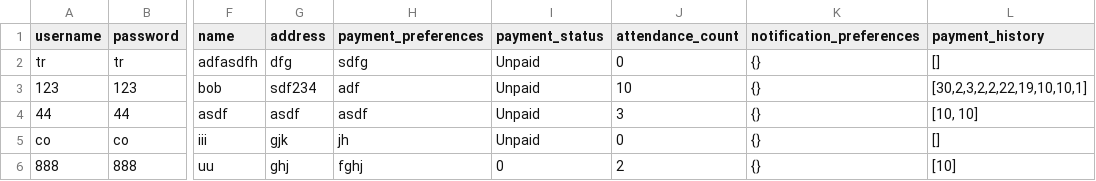
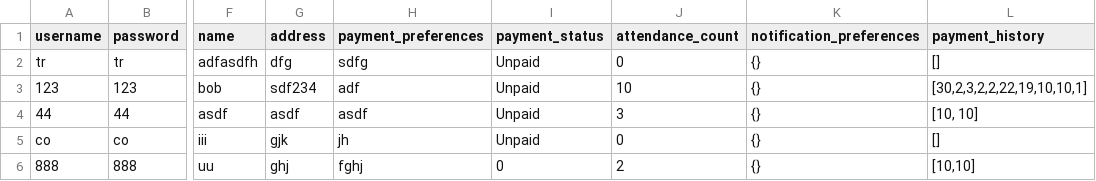
Before and after one commit to sankeer28/Club_Manager, a CSV file: Flask/users.csv, drawn as a sheet; only a part is shown, gaps mark what is left out; the diff names each change by its address in the sheet, - before the commit and + after, or states it on an @@ line.

```diff
--- a/Flask/users.csv
+++ b/Flask/users.csv
-L6 (payment_history): [10]
+L6 (payment_history): [10,10]
```
Also changed, not shown: Flask/scheduled_practices.csv, 13 other files.
